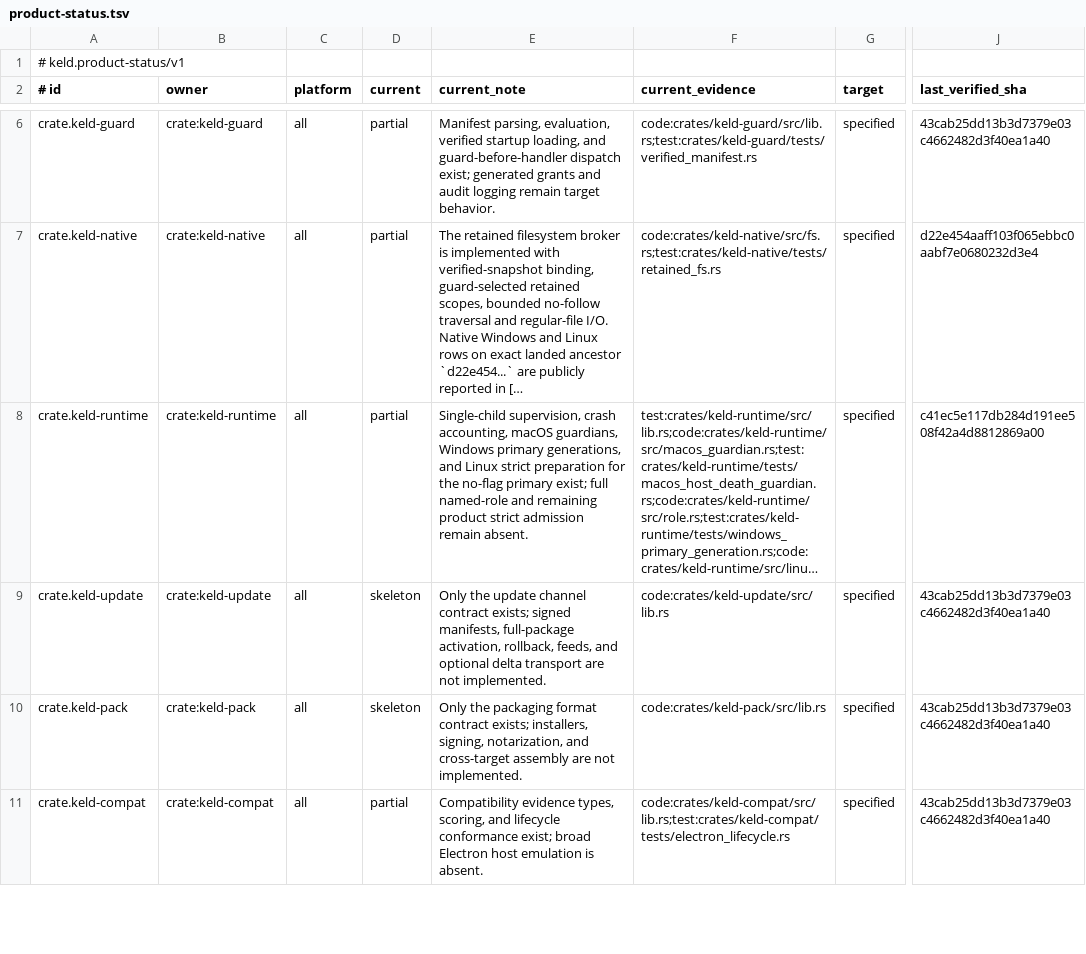
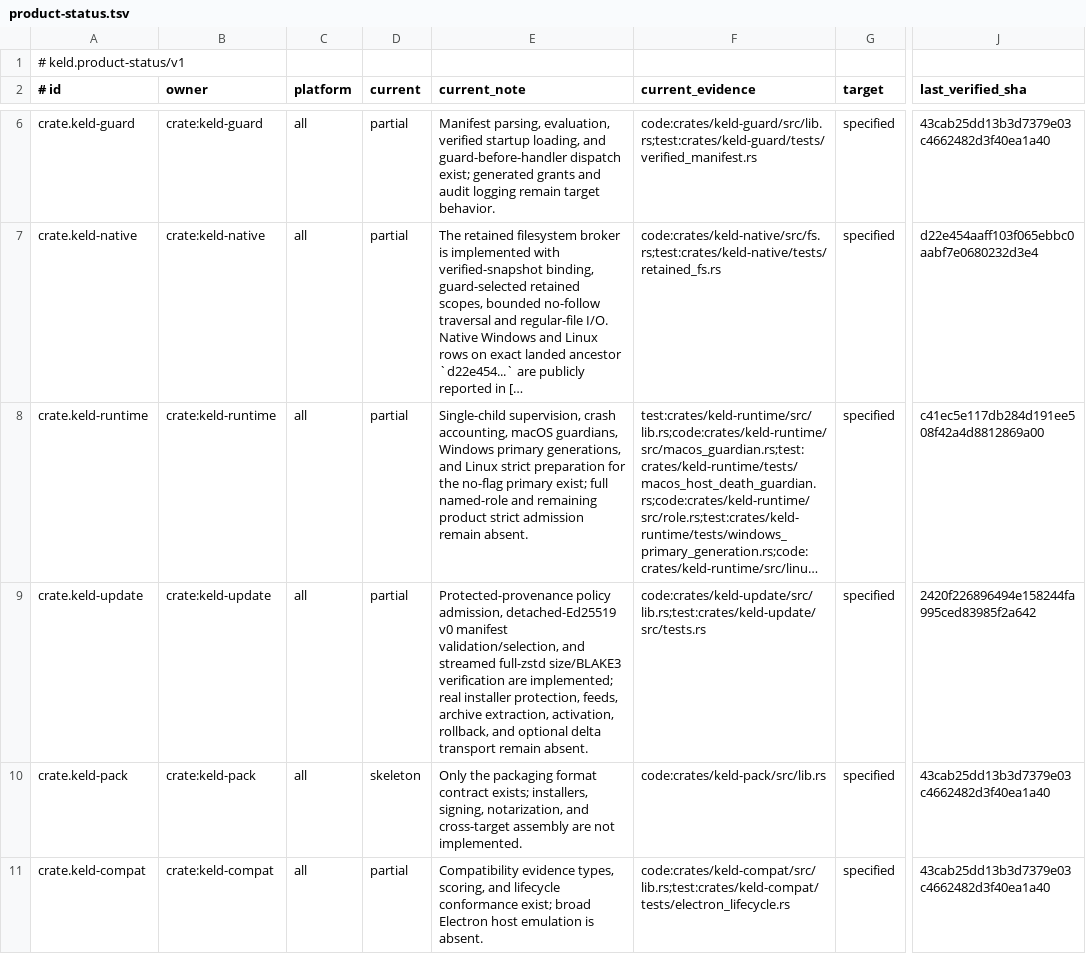
Before and after one commit to gyldlab/keld, a TSV file: docs/engineering/product-status.tsv, drawn as a sheet; only a part is shown, gaps mark what is left out; long unchanged cells end in …; the diff names each change by its address in the sheet, - before the commit and + after, or states it on an @@ line.

Commit message:
docs(update): record T2 verifier status

```diff
--- a/docs/engineering/product-status.tsv
+++ b/docs/engineering/product-status.tsv
-D9 (current): skeleton
+D9 (current): partial
-E9 (current_note): Only the update channel contract exists; signed manifests, full-package activation, rollback, feeds, and optional delta transport are not implemented.
+E9 (current_note): Protected-provenance policy admission, detached-Ed25519 v0 manifest validation/selection, and streamed full-zstd size/BLAKE3 verification are implemented; real installer protection, feeds, archive extraction, activation, rollback, and optional delta transport remain absent.
-F9 (current_evidence): code:crates/keld-update/src/lib.rs
+F9 (current_evidence): code:crates/keld-update/src/lib.rs;test:crates/keld-update/src/tests.rs
-J9 (last_verified_sha): 43cab25dd13b3d7379e03c4662482d3f40ea1a40
+J9 (last_verified_sha): 2420f226896494e158244fa995ced83985f2a642
```
Also changed, not shown: 2 other files.
